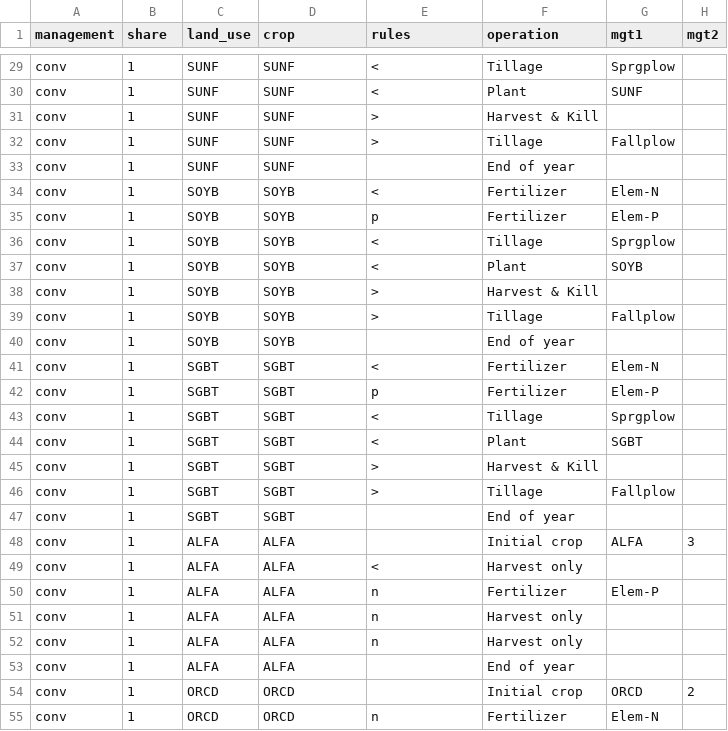
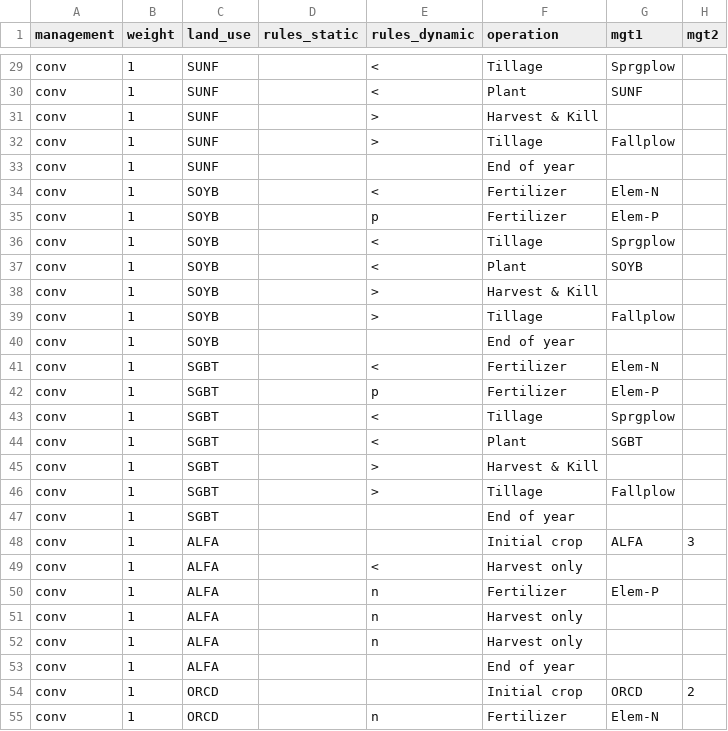
Before and after one commit to chrisschuerz/SWATfarmR, a CSV file: data/mgt_input/mgt_conv_1.0.csv, drawn as a sheet; only a part is shown, gaps mark what is left out; the diff covers the shown part only; the diff names each change by its address in the sheet, - before the commit and + after, or states it on an @@ line.

```diff
--- a/data/mgt_input/mgt_conv_1.0.csv
+++ b/data/mgt_input/mgt_conv_1.0.csv
-B1: share
+B1: weight
-D1: crop
+D1: rules_static
-E1: rules
+E1: rules_dynamic
-D29:D33 (rules_static): SUNF
+D29:D33 (rules_static): (empty)
-D34:D40 (rules_static): SOYB
+D34:D40 (rules_static): (empty)
-D41:D47 (rules_static): SGBT
+D41:D47 (rules_static): (empty)
-D48:D53 (rules_static): ALFA
+D48:D53 (rules_static): (empty)
-D54:D55 (rules_static): ORCD
+D54:D55 (rules_static): (empty)
```
Also changed, not shown: 79 edited cells elsewhere in this file, 15 other files.
